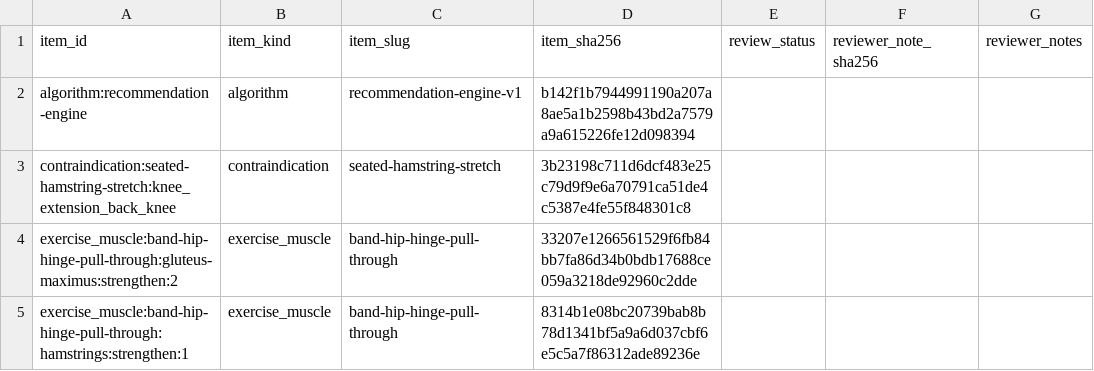
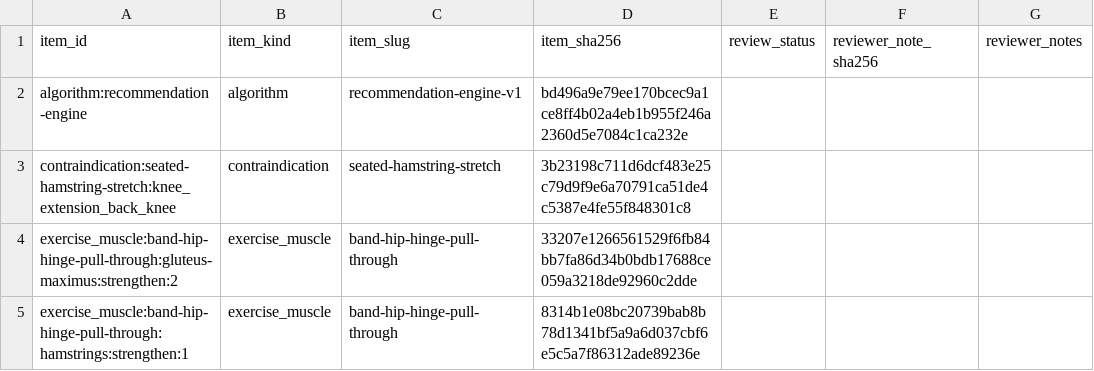
Before and after one commit to ZeroSum-Solutions/posture-ai, a CSV file: docs/qa/hg03/review-items.csv, drawn as a sheet; only a part is shown.

Commit message:
fix: harden readiness and logo lifecycle
Return non-ready health status while schema migrations are pending, serialize practitioner logo pointer replacement with compare-and-swap reconciliation, and refresh the HG-03 review packet against the canonical inventory.

```diff
--- a/docs/qa/hg03/review-items.csv
+++ b/docs/qa/hg03/review-items.csv
@@ -1,3 +1,3 @@
 "item_id","item_kind","item_slug","item_sha256","review_status","reviewer_note_sha256","reviewer_notes"
-"algorithm:recommendation-engine","algorithm","recommendation-engine-v1","b142f1b7944991190a207a8ae5a1b2598b43bd2a7579a9a615226fe12d098394","","",""
+"algorithm:recommendation-engine","algorithm","recommendation-engine-v1","bd496a9e79ee170bcec9a1ce8ff4b02a4eb1b955f246a2360d5e7084c1ca232e","","",""
 "contraindication:seated-hamstring-stretch:knee_extension_back_knee","contraindication","seated-hamstring-stretch","3b23198c711d6dcf483e25c79d9f9e6a70791ca51de4c5387e4fe55f848301c8","","",""
```
Also changed, not shown: 6 other files.
